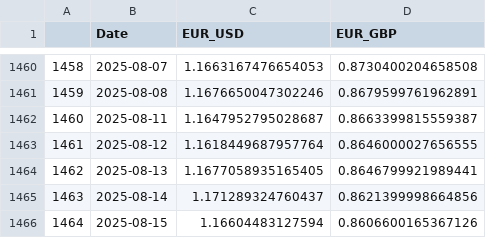
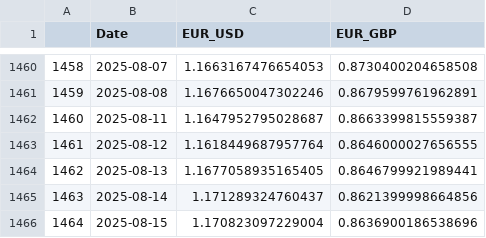
Before and after one commit to TRAVEL-GVM/Data, a CSV file: Data/Market Risk/df_fx.csv, drawn as a sheet; only a part is shown, gaps mark what is left out.

```diff
--- a/Data/Market Risk/df_fx.csv
+++ b/Data/Market Risk/df_fx.csv
@@ -1465,2 +1465,2 @@
 1463,2025-08-14,1.171289324760437,0.8621399998664856
-1464,2025-08-15,1.16604483127594,0.8606600165367126
+1464,2025-08-15,1.170823097229004,0.8636900186538696
```
Also changed, not shown: Data/Market Risk/df_benchmarks.csv, Data/Market Risk/df_greed_fear.csv, 1 other file.
